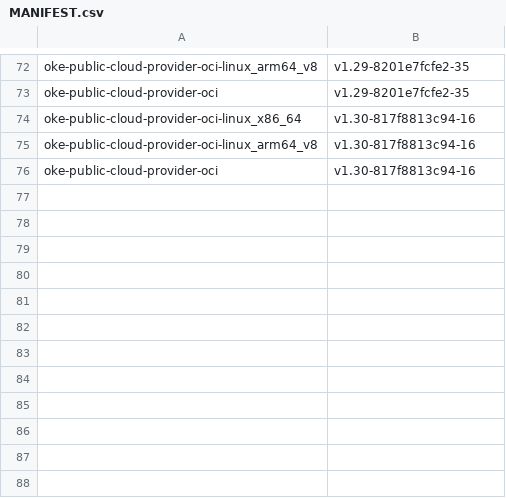
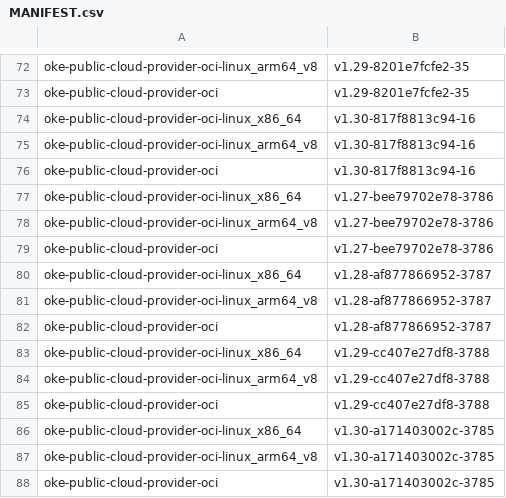
Before and after one commit to AkarshES/oci-cloud-controller-manager, a CSV file: MANIFEST.csv, drawn as a sheet; only a part is shown, gaps mark what is left out.

```diff
--- a/MANIFEST.csv
+++ b/MANIFEST.csv
@@ -76 +76,13 @@ oke-public-cloud-provider-oci-linux_arm64_v8      , v1.30-817f8813c94-16
 oke-public-cloud-provider-oci                     , v1.30-817f8813c94-16
+oke-public-cloud-provider-oci-linux_x86_64        , v1.27-bee79702e78-3786
+oke-public-cloud-provider-oci-linux_arm64_v8      , v1.27-bee79702e78-3786
+oke-public-cloud-provider-oci                     , v1.27-bee79702e78-3786
+oke-public-cloud-provider-oci-linux_x86_64        , v1.28-af877866952-3787
+oke-public-cloud-provider-oci-linux_arm64_v8      , v1.28-af877866952-3787
+oke-public-cloud-provider-oci                     , v1.28-af877866952-3787
+oke-public-cloud-provider-oci-linux_x86_64        , v1.29-cc407e27df8-3788
+oke-public-cloud-provider-oci-linux_arm64_v8      , v1.29-cc407e27df8-3788
+oke-public-cloud-provider-oci                     , v1.29-cc407e27df8-3788
+oke-public-cloud-provider-oci-linux_x86_64        , v1.30-a171403002c-3785
+oke-public-cloud-provider-oci-linux_arm64_v8      , v1.30-a171403002c-3785
+oke-public-cloud-provider-oci                     , v1.30-a171403002c-3785
```
Also changed, not shown: 2 other files.
